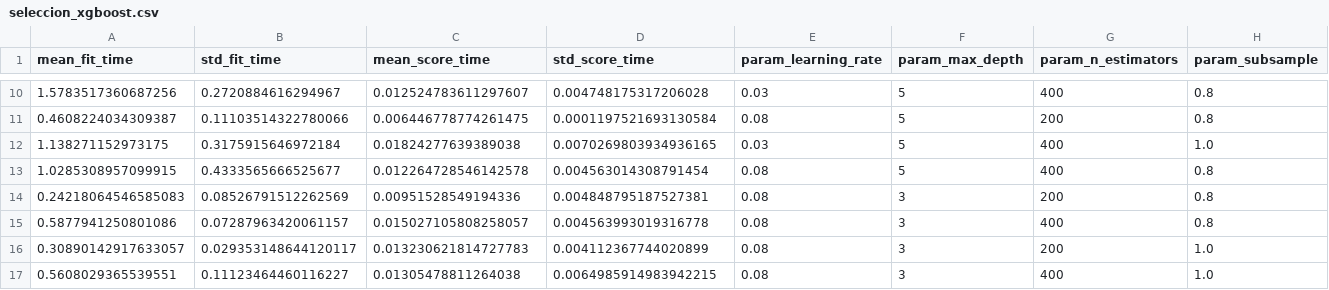
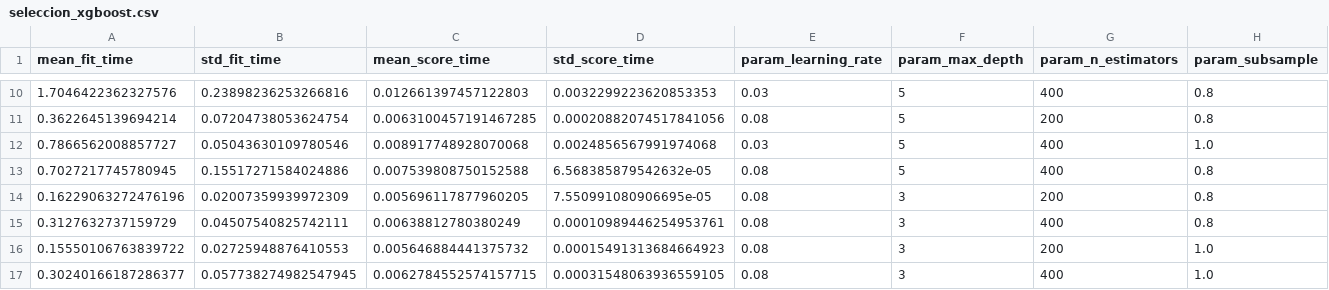
Before and after one commit to screamingvalkirias-png/series-temporales-ocupacion-hotelera, a CSV file: results/seleccion_xgboost.csv, drawn as a sheet; only a part is shown, gaps mark what is left out; the diff covers the shown part only; the diff names each change by its address in the sheet, - before the commit and + after, or states it on an @@ line.

```diff
--- a/results/seleccion_xgboost.csv
+++ b/results/seleccion_xgboost.csv
-A10 (mean_fit_time): 1.5783517360687256
+A10 (mean_fit_time): 1.7046422362327576
-B10 (std_fit_time): 0.2720884616294967
+B10 (std_fit_time): 0.23898236253266816
-C10 (mean_score_time): 0.012524783611297607
+C10 (mean_score_time): 0.012661397457122803
-D10 (std_score_time): 0.004748175317206028
+D10 (std_score_time): 0.0032299223620853353
-A11 (mean_fit_time): 0.4608224034309387
+A11 (mean_fit_time): 0.3622645139694214
-B11 (std_fit_time): 0.11103514322780066
+B11 (std_fit_time): 0.07204738053624754
-C11 (mean_score_time): 0.006446778774261475
+C11 (mean_score_time): 0.0063100457191467285
-D11 (std_score_time): 0.0001197521693130584
+D11 (std_score_time): 0.00020882074517841056
-A12 (mean_fit_time): 1.138271152973175
+A12 (mean_fit_time): 0.7866562008857727
-B12 (std_fit_time): 0.3175915646972184
+B12 (std_fit_time): 0.05043630109780546
-C12 (mean_score_time): 0.01824277639389038
+C12 (mean_score_time): 0.008917748928070068
-D12 (std_score_time): 0.0070269803934936165
+D12 (std_score_time): 0.0024856567991974068
-A13 (mean_fit_time): 1.0285308957099915
+A13 (mean_fit_time): 0.7027217745780945
-B13 (std_fit_time): 0.4333565666525677
+B13 (std_fit_time): 0.15517271584024886
-C13 (mean_score_time): 0.012264728546142578
+C13 (mean_score_time): 0.007539808750152588
-D13 (std_score_time): 0.004563014308791454
+D13 (std_score_time): 6.568385879542632e-05
-A14 (mean_fit_time): 0.24218064546585083
+A14 (mean_fit_time): 0.16229063272476196
-B14 (std_fit_time): 0.08526791512262569
+B14 (std_fit_time): 0.02007359939972309
-C14 (mean_score_time): 0.00951528549194336
+C14 (mean_score_time): 0.005696117877960205
-D14 (std_score_time): 0.004848795187527381
+D14 (std_score_time): 7.550991080906695e-05
-A15 (mean_fit_time): 0.5877941250801086
+A15 (mean_fit_time): 0.3127632737159729
-B15 (std_fit_time): 0.07287963420061157
+B15 (std_fit_time): 0.04507540825742111
-C15 (mean_score_time): 0.015027105808258057
+C15 (mean_score_time): 0.00638812780380249
-D15 (std_score_time): 0.004563993019316778
+D15 (std_score_time): 0.00010989446254953761
-A16 (mean_fit_time): 0.30890142917633057
+A16 (mean_fit_time): 0.15550106763839722
-B16 (std_fit_time): 0.029353148644120117
+B16 (std_fit_time): 0.02725948876410553
-C16 (mean_score_time): 0.013230621814727783
+C16 (mean_score_time): 0.005646884441375732
-D16 (std_score_time): 0.004112367744020899
+D16 (std_score_time): 0.00015491313684664923
-A17 (mean_fit_time): 0.5608029365539551
+A17 (mean_fit_time): 0.30240166187286377
-B17 (std_fit_time): 0.11123464460116227
+B17 (std_fit_time): 0.057738274982547945
-C17 (mean_score_time): 0.01305478811264038
+C17 (mean_score_time): 0.0062784552574157715
-D17 (std_score_time): 0.0064985914983942215
+D17 (std_score_time): 0.00031548063936559105
```
Also changed, not shown: 32 edited cells elsewhere in this file.
